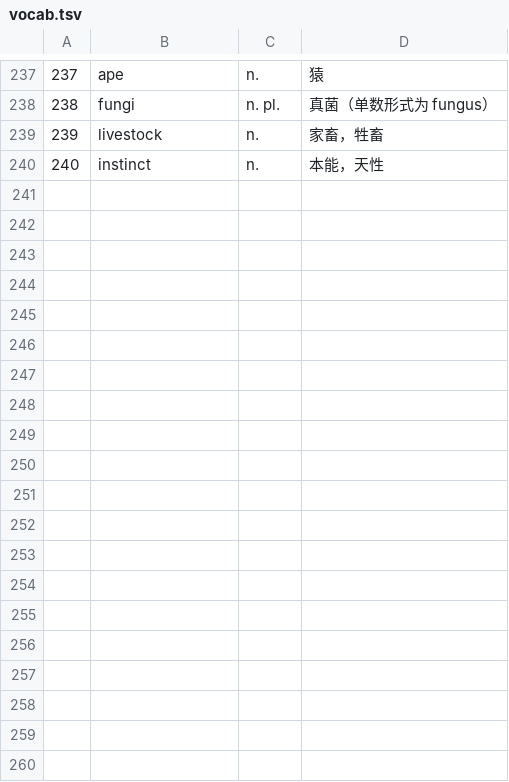
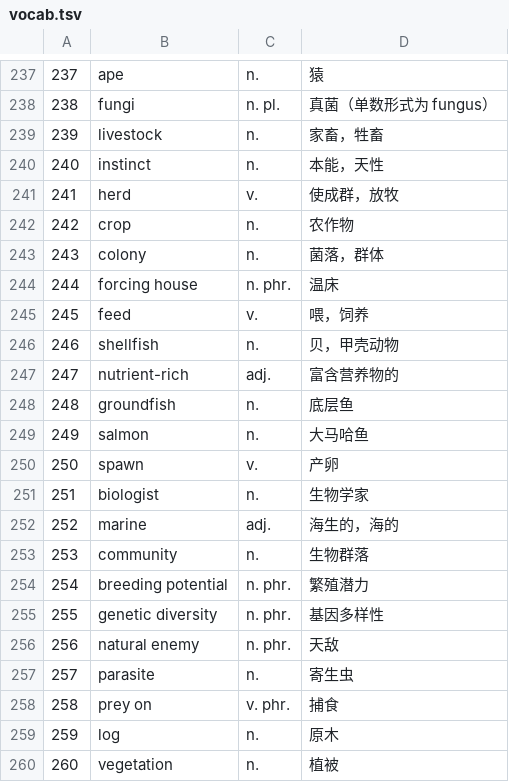
Before and after one commit to YuxuanYangECNU/ielts-english-knowledge-base, a TSV file: knowledge/vocabulary/vocab.tsv, drawn as a sheet; only a part is shown, gaps mark what is left out; the diff covers the shown part only.

Commit message:
Add Day 10 vocabulary 241–270

```diff
--- a/knowledge/vocabulary/vocab.tsv
+++ b/knowledge/vocabulary/vocab.tsv
@@ -240 +240,21 @@
 240	instinct	n.	本能，天性
+241	herd	v.	使成群，放牧
+242	crop	n.	农作物
+243	colony	n.	菌落，群体
+244	forcing house	n. phr.	温床
+245	feed	v.	喂，饲养
+246	shellfish	n.	贝，甲壳动物
+247	nutrient-rich	adj.	富含营养物的
+248	groundfish	n.	底层鱼
+249	salmon	n.	大马哈鱼
+250	spawn	v.	产卵
+251	biologist	n.	生物学家
+252	marine	adj.	海生的，海的
+253	community	n.	生物群落
+254	breeding potential	n. phr.	繁殖潜力
+255	genetic diversity	n. phr.	基因多样性
+256	natural enemy	n. phr.	天敌
+257	parasite	n.	寄生虫
+258	prey on	v. phr.	捕食
+259	log	n.	原木
+260	vegetation	n.	植被
```
Also changed, not shown: 10 added rows elsewhere in this file.
